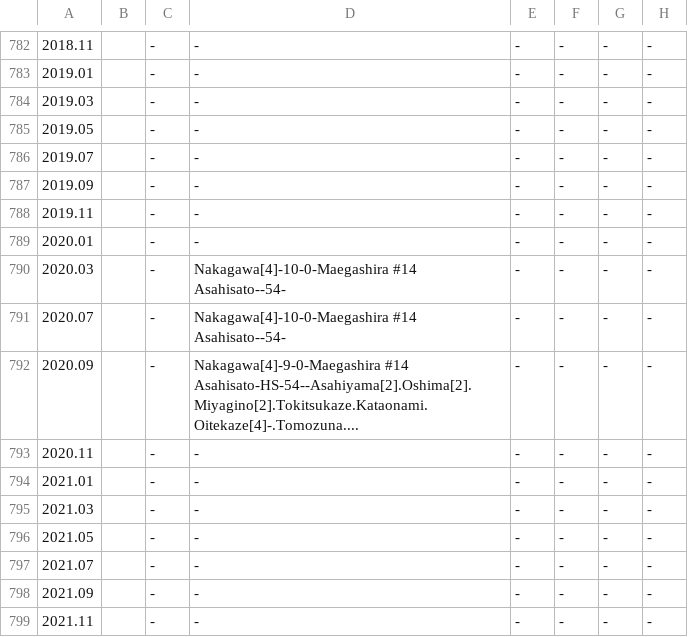
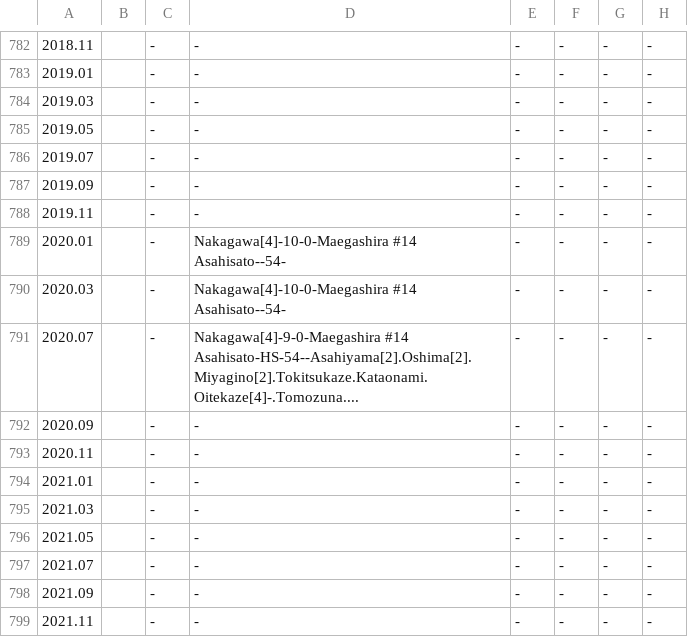
Before and after one commit to chiyotasuke/andre1670, a CSV file: heya_active_extra.csv, drawn as a sheet; only a part is shown, gaps mark what is left out; the diff names each change by its address in the sheet, - before the commit and + after, or states it on an @@ line.

Commit message:
Update heya_active_extra.csv

```diff
--- a/heya_active_extra.csv
+++ b/heya_active_extra.csv
-D789: -
+D789: Nakagawa[4]-10-0-Maegashira #14 Asahisato--54-
-D791: Nakagawa[4]-10-0-Maegashira #14 Asahisato--54-
+D791: Nakagawa[4]-9-0-Maegashira #14 Asahisato-HS-54--Asahiyama[2].Oshima[2].Miyagino[2].Tokitsukaze.Kataonami.Oitekaze[4]-.Tomozuna....
-D792: Nakagawa[4]-9-0-Maegashira #14 Asahisato-HS-54--Asahiyama[2].Oshima[2].Miyagino[2].Tokitsukaze.Kataonami.Oitekaze[4]-.Tomozuna....
+D792: -
```
